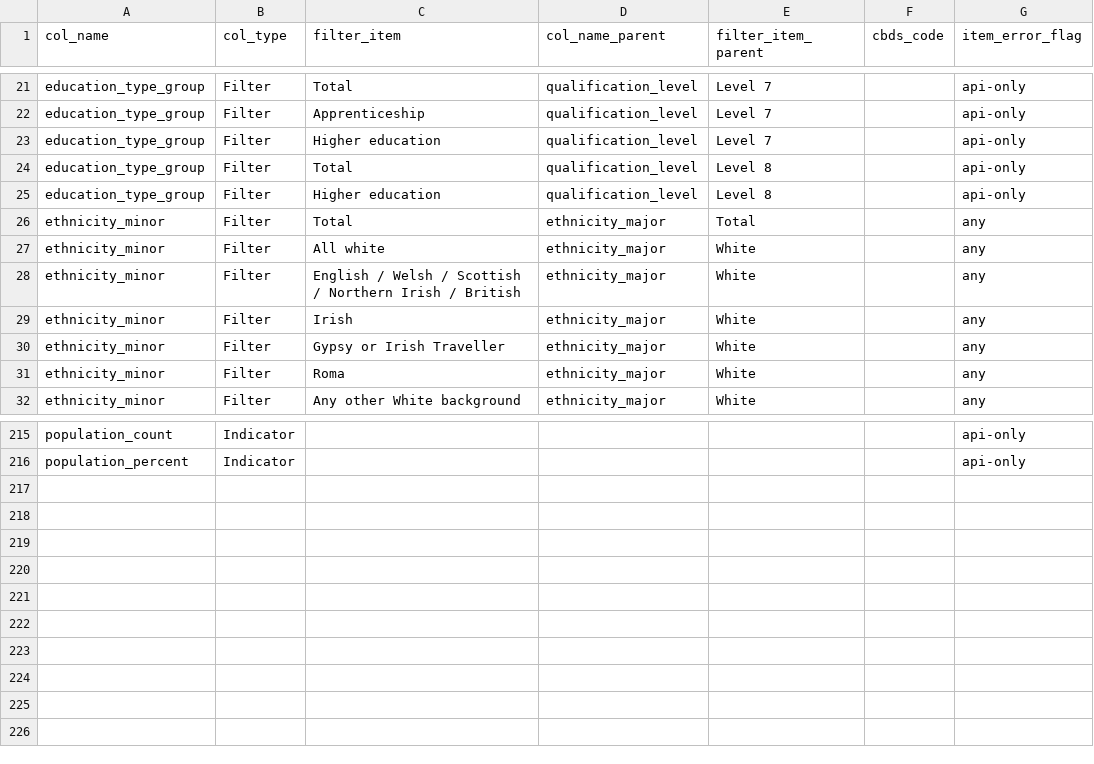
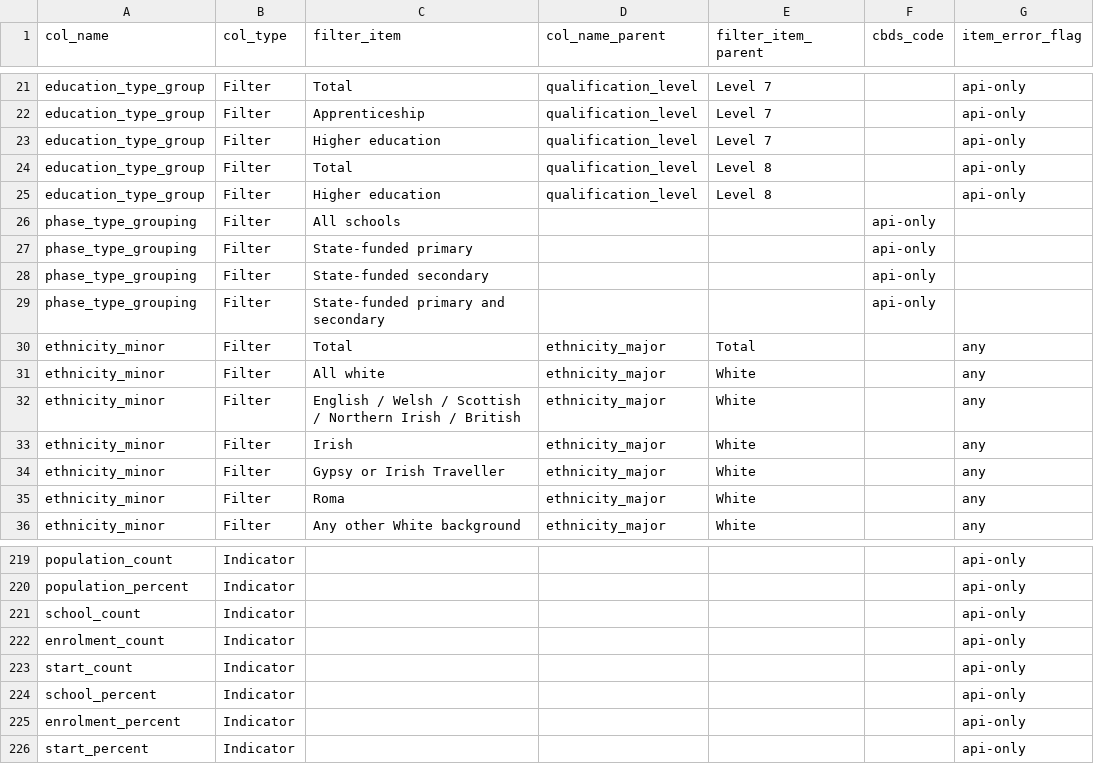
Before and after one commit to dfe-analytical-services/dfe-published-data-qa, a CSV file: data/data-dictionary.csv, drawn as a sheet; only a part is shown, gaps mark what is left out.

Commit message:
Basic functioning data dictionary tests cross checking column names and filter items with the data dictionary

```diff
--- a/data/data-dictionary.csv
+++ b/data/data-dictionary.csv
@@ -25,2 +25,6 @@ education_type_group,Filter,Total,qualification_level,Level 8,,api-only
 education_type_group,Filter,Higher education,qualification_level,Level 8,,api-only
+phase_type_grouping,Filter,All schools,,,api-only
+phase_type_grouping,Filter,State-funded primary,,,api-only
+phase_type_grouping,Filter,State-funded secondary,,,api-only
+phase_type_grouping,Filter,State-funded primary and secondary,,,api-only
 ethnicity_minor,Filter,Total,ethnicity_major,Total,,any
@@ -216 +220,7 @@ population_count,Indicator,,,,,api-only
 population_percent,Indicator,,,,,api-only
+school_count,Indicator,,,,,api-only
+enrolment_count,Indicator,,,,,api-only
+start_count,Indicator,,,,,api-only
+school_percent,Indicator,,,,,api-only
+enrolment_percent,Indicator,,,,,api-only
+start_percent,Indicator,,,,,api-only
```
Also changed, not shown: data/harmonised_col_names.csv, 10 other files.
